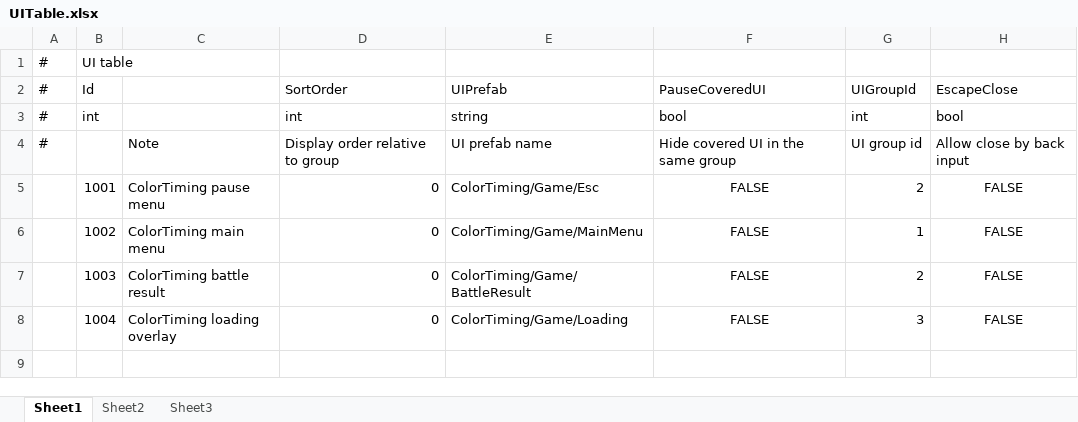
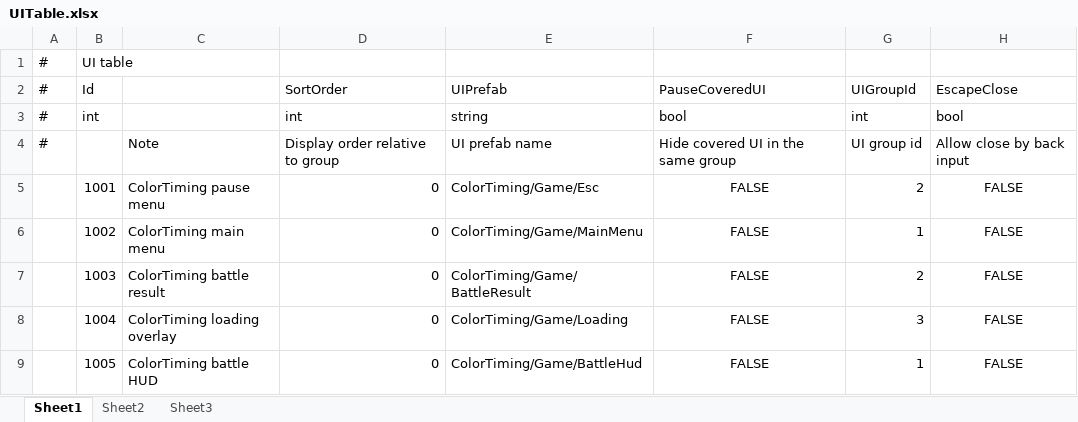
Before and after one commit to TXYzznc/New_ColorTiming, an Excel workbook: GameData/DataTables/Core/UITable.xlsx, sheet Sheet1, drawn as a sheet; values as stored, in another font and other column widths than the file's, no borders; the diff names each change by its address in the sheet, - before the commit and + after, or states it on an @@ line.

Commit message:
feat(ColorTiming): 完成 BattleHud GF.UI 迁移
接入 BattleHudForm 与 Presentation，绑定 Boss1/Boss2 场景上下文，更新预制体、UITable 及生成镜像、迁移器和 PlayMode 测试，移除旧桥接职责。

```diff
--- a/GameData/DataTables/Core/UITable.xlsx (sheet Sheet1)
+++ b/GameData/DataTables/Core/UITable.xlsx (sheet Sheet1)
+row 9:  | 1005 | ColorTiming battle HUD | 0 | ColorTiming/Game/BattleHud | FALSE | 1 | FALSE
```
Also changed, not shown: 16 other files.
